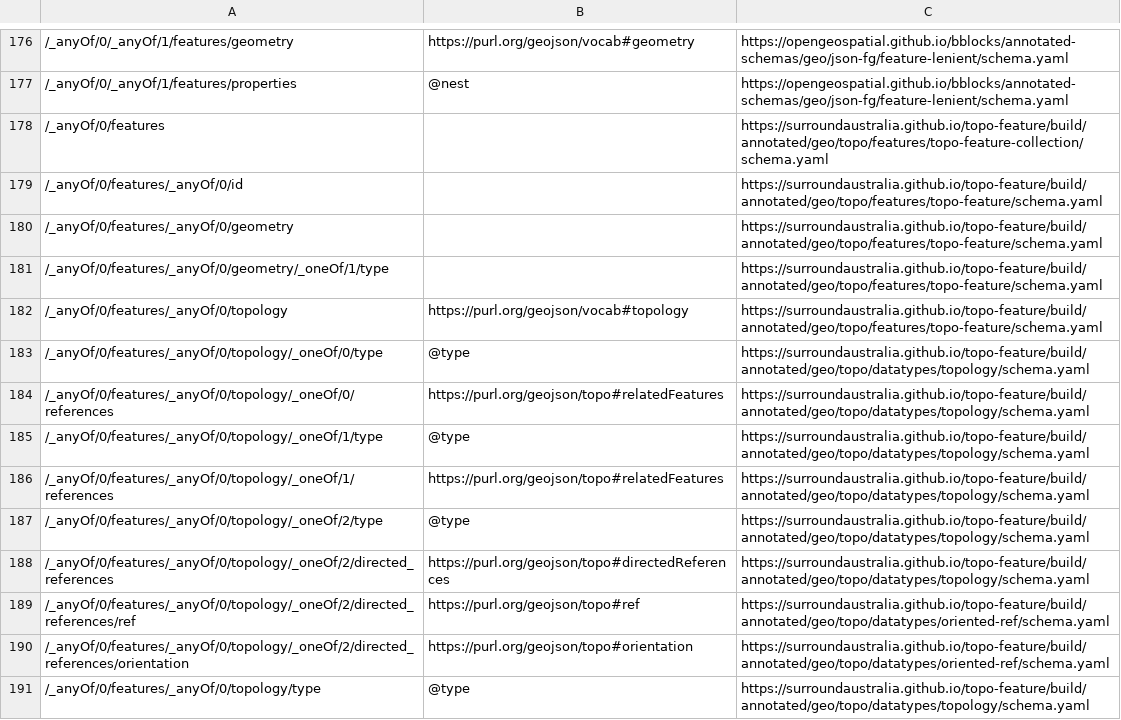
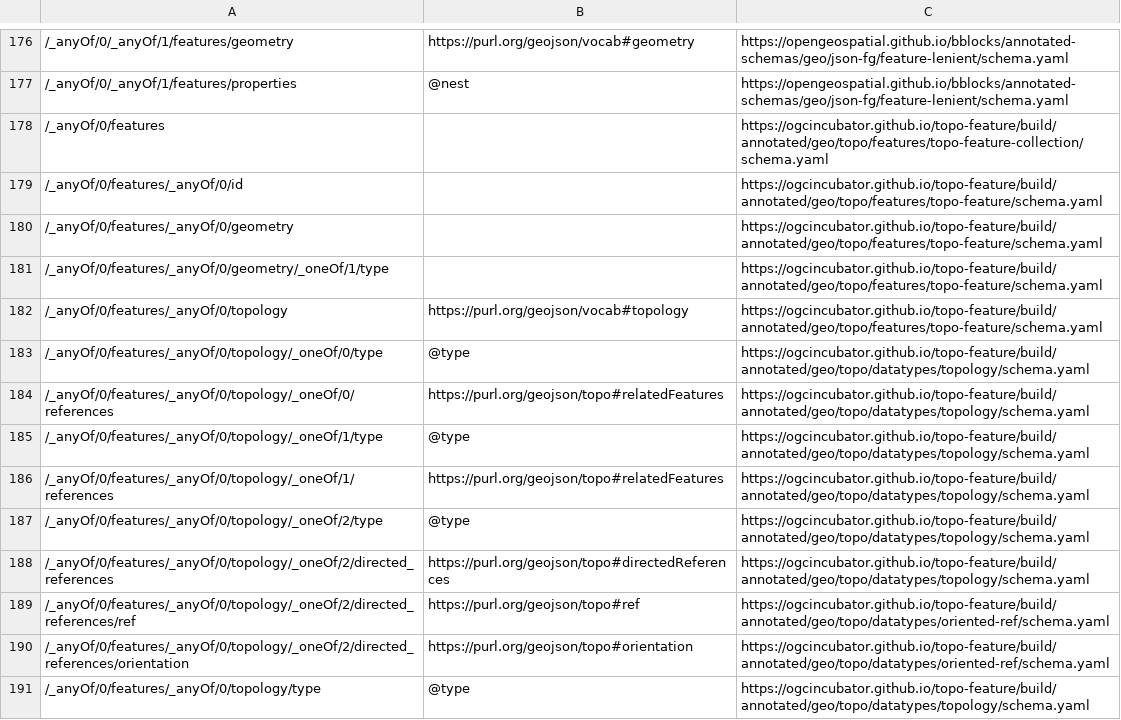
Before and after one commit to ogcincubator/bblocks-land-parcels, a TSV file: build/annotated/ladm/land-parcels/parcelCollection/_visited_properties.tsv, drawn as a sheet; only a part is shown, gaps mark what is left out; the diff covers the shown part only; the diff names each change by its address in the sheet, - before the commit and + after, or states it on an @@ line.

Commit message:
Building blocks postprocessing

```diff
--- a/build/annotated/ladm/land-parcels/parcelCollection/_visited_properties.tsv
+++ b/build/annotated/ladm/land-parcels/parcelCollection/_visited_properties.tsv
-C178: https://surroundaustralia.github.io/topo-feature/build/annotated/geo/topo/features/topo-feature-collection/schema.yaml
+C178: https://ogcincubator.github.io/topo-feature/build/annotated/geo/topo/features/topo-feature-collection/schema.yaml
-C179:C182: https://surroundaustralia.github.io/topo-feature/build/annotated/geo/topo/features/topo-feature/schema.yaml
+C179:C182: https://ogcincubator.github.io/topo-feature/build/annotated/geo/topo/features/topo-feature/schema.yaml
-C183:C188: https://surroundaustralia.github.io/topo-feature/build/annotated/geo/topo/datatypes/topology/schema.yaml
+C183:C188: https://ogcincubator.github.io/topo-feature/build/annotated/geo/topo/datatypes/topology/schema.yaml
-C189:C190: https://surroundaustralia.github.io/topo-feature/build/annotated/geo/topo/datatypes/oriented-ref/schema.yaml
+C189:C190: https://ogcincubator.github.io/topo-feature/build/annotated/geo/topo/datatypes/oriented-ref/schema.yaml
-C191: https://surroundaustralia.github.io/topo-feature/build/annotated/geo/topo/datatypes/topology/schema.yaml
+C191: https://ogcincubator.github.io/topo-feature/build/annotated/geo/topo/datatypes/topology/schema.yaml
```
Also changed, not shown: 61 edited cells elsewhere in this file, build/annotated/ladm/land-parcels/parcel/_visited_properties.tsv, 48 other files.
